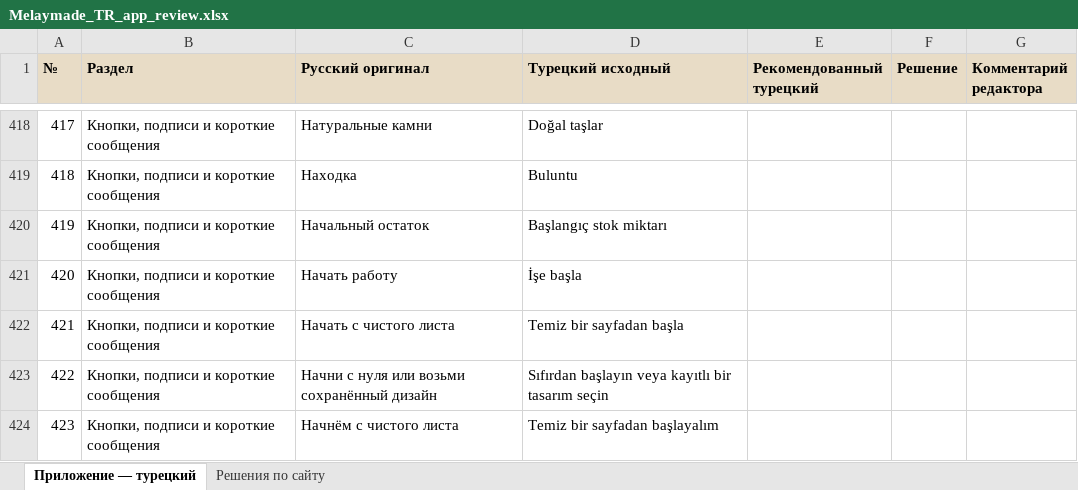
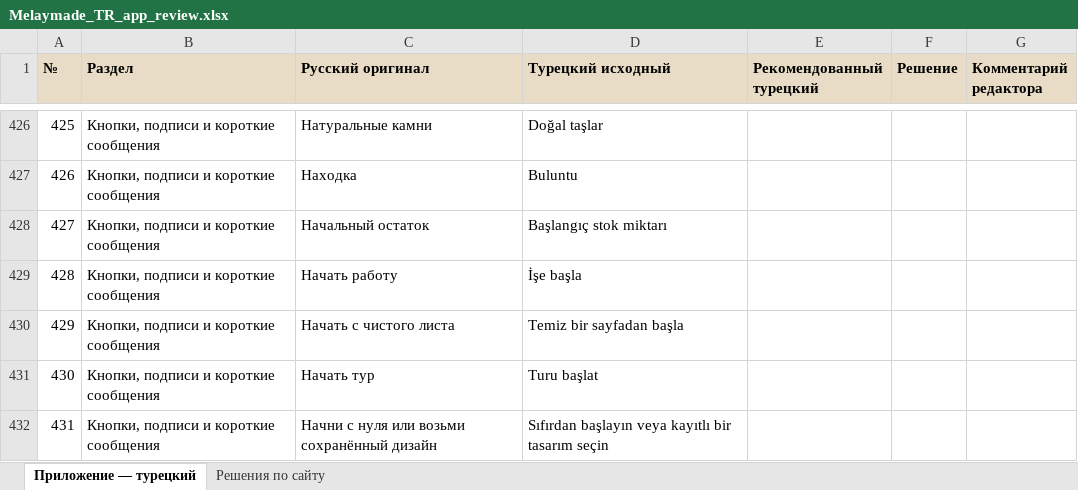
Before and after one commit to EvaHair-ass/EvaHairAssistant, an Excel workbook: Melaymade_TR_app_review.xlsx, sheet Приложение — турецкий, drawn as a sheet; only a part is shown, gaps mark what is left out; the shorter side is filled out with more unchanged rows; values as stored, in another font and other column widths than the file's, no borders; the diff covers the shown part only; the diff names each change by its address in the sheet, - before the commit and + after, or states it on an @@ line.

```diff
--- a/Melaymade_TR_app_review.xlsx (sheet Приложение — турецкий)
+++ b/Melaymade_TR_app_review.xlsx (sheet Приложение — турецкий)
@@ column A (№) renumbered from row 95 down @@
+row 431: 430 | Кнопки, подписи и короткие сообщения | Начать тур | Turu başlat
```
Also changed, not shown: 23 added rows elsewhere in this sheet, 11 other files.
